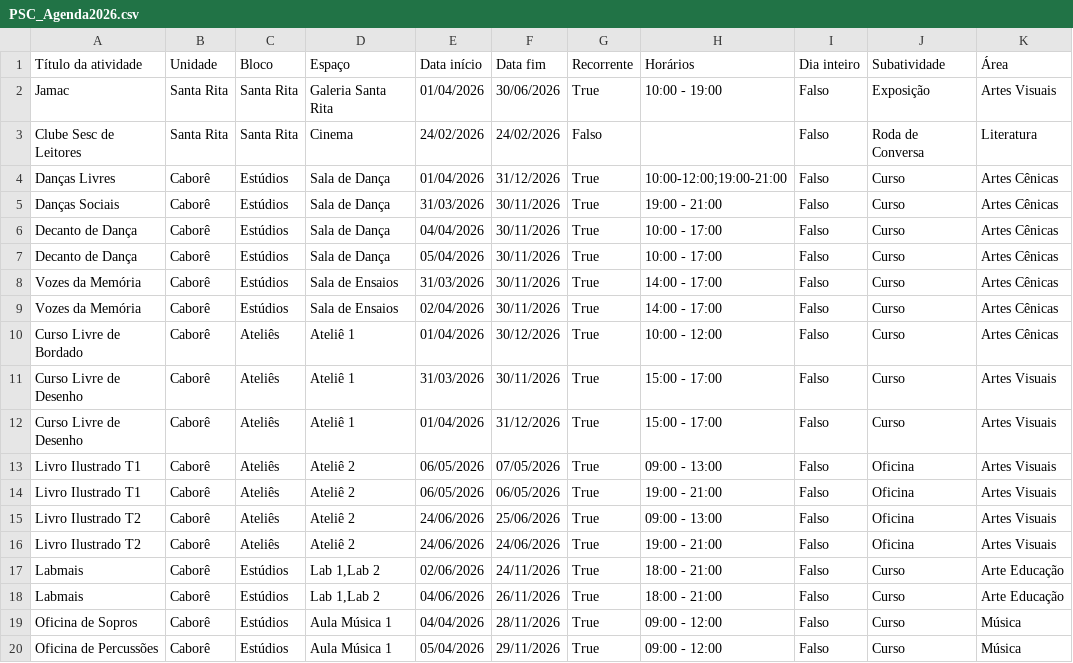
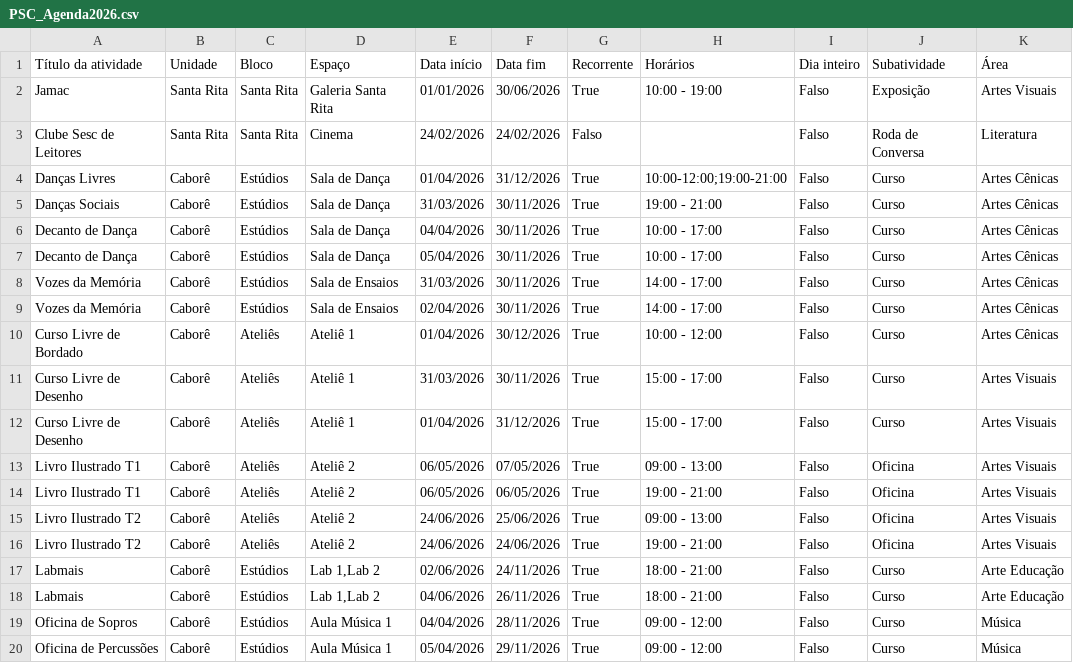
Before and after one commit to antoniogarciacouto/agendaPSC, a CSV file: PSC_Agenda2026.csv, drawn as a sheet; only a part is shown; the diff names each change by its address in the sheet, - before the commit and + after, or states it on an @@ line.

Commit message:
Add files via upload

```diff
--- a/PSC_Agenda2026.csv
+++ b/PSC_Agenda2026.csv
-E2 (Data início): 01/04/2026
+E2 (Data início): 01/01/2026
```
